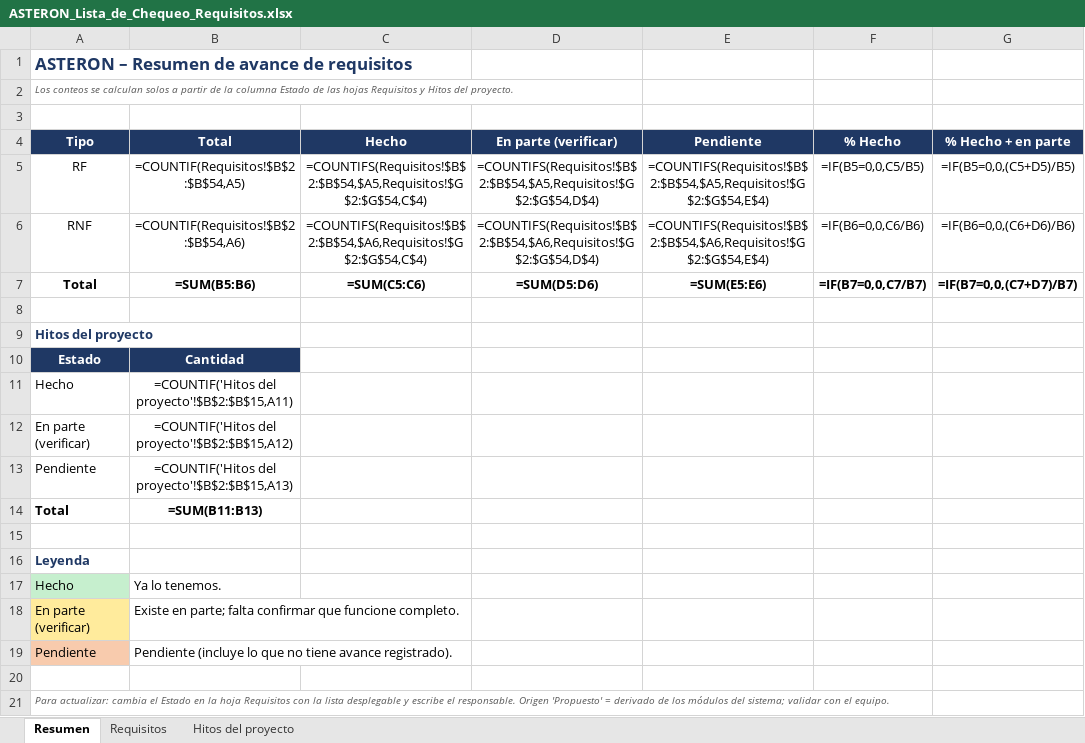
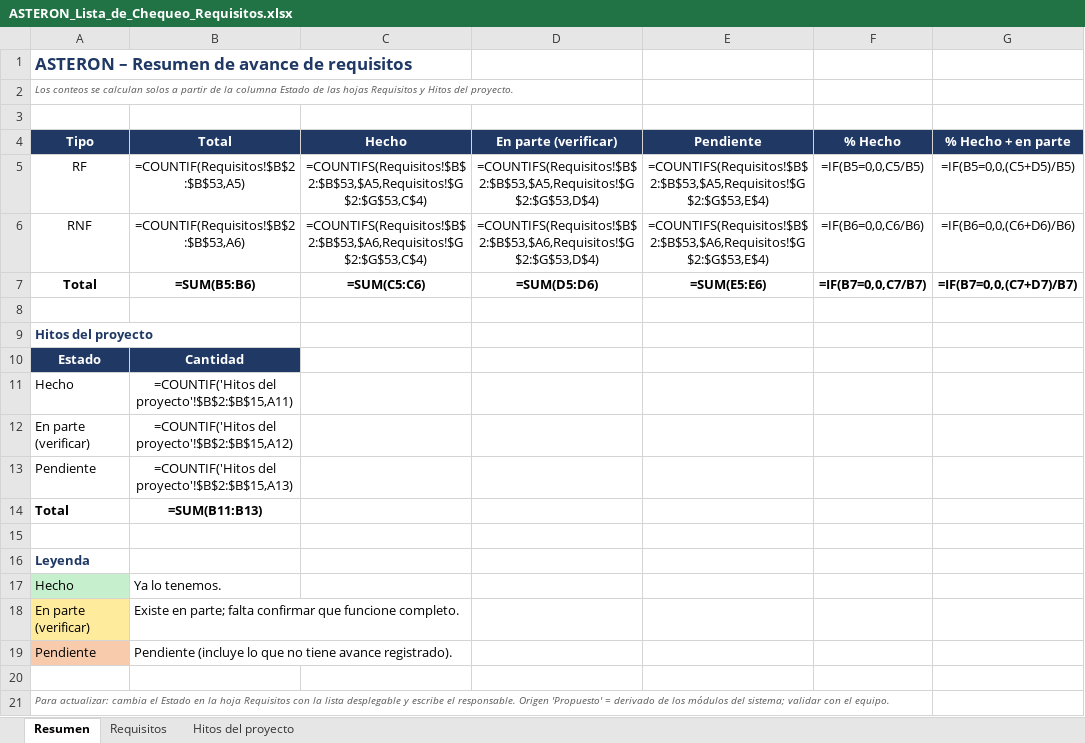
Before and after one commit to Erquinyer/asteron, an Excel workbook: Documentos Importantes/ASTERON_Lista_de_Chequeo_Requisitos.xlsx, sheet Resumen, drawn as a sheet; values as stored, in another font and other column widths than the file's, no borders; formulas without a stored value are shown as written; the diff names each change by its address in the sheet, - before the commit and + after, or states it on an @@ line.

```diff
--- a/Documentos Importantes/ASTERON_Lista_de_Chequeo_Requisitos.xlsx (sheet Resumen)
+++ b/Documentos Importantes/ASTERON_Lista_de_Chequeo_Requisitos.xlsx (sheet Resumen)
-B5 (Total): =COUNTIF(Requisitos!$B$2:$B$54,A5)
+B5 (Total): =COUNTIF(Requisitos!$B$2:$B$53,A5)
-C5 (Hecho): =COUNTIFS(Requisitos!$B$2:$B$54,$A5,Requisitos!$G$2:$G$54,C$4)
+C5 (Hecho): =COUNTIFS(Requisitos!$B$2:$B$53,$A5,Requisitos!$G$2:$G$53,C$4)
-D5 (En parte (verificar)): =COUNTIFS(Requisitos!$B$2:$B$54,$A5,Requisitos!$G$2:$G$54,D$4)
+D5 (En parte (verificar)): =COUNTIFS(Requisitos!$B$2:$B$53,$A5,Requisitos!$G$2:$G$53,D$4)
-E5 (Pendiente): =COUNTIFS(Requisitos!$B$2:$B$54,$A5,Requisitos!$G$2:$G$54,E$4)
+E5 (Pendiente): =COUNTIFS(Requisitos!$B$2:$B$53,$A5,Requisitos!$G$2:$G$53,E$4)
-B6 (Total): =COUNTIF(Requisitos!$B$2:$B$54,A6)
+B6 (Total): =COUNTIF(Requisitos!$B$2:$B$53,A6)
-C6 (Hecho): =COUNTIFS(Requisitos!$B$2:$B$54,$A6,Requisitos!$G$2:$G$54,C$4)
+C6 (Hecho): =COUNTIFS(Requisitos!$B$2:$B$53,$A6,Requisitos!$G$2:$G$53,C$4)
-D6 (En parte (verificar)): =COUNTIFS(Requisitos!$B$2:$B$54,$A6,Requisitos!$G$2:$G$54,D$4)
+D6 (En parte (verificar)): =COUNTIFS(Requisitos!$B$2:$B$53,$A6,Requisitos!$G$2:$G$53,D$4)
-E6 (Pendiente): =COUNTIFS(Requisitos!$B$2:$B$54,$A6,Requisitos!$G$2:$G$54,E$4)
+E6 (Pendiente): =COUNTIFS(Requisitos!$B$2:$B$53,$A6,Requisitos!$G$2:$G$53,E$4)
```
Also changed, not shown: sheet Requisitos, 23 other files.
